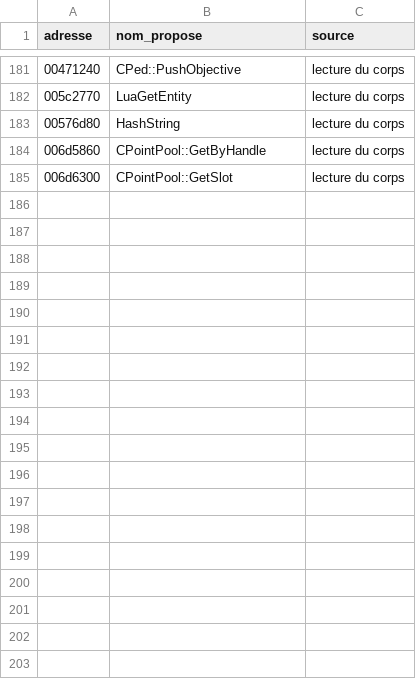
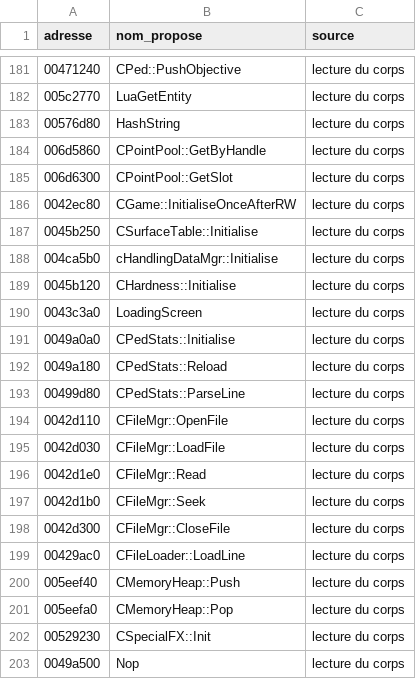
Before and after one commit to LiquidSnake0/bully-re, a TSV file: docs/fonctions-nommees.tsv, drawn as a sheet; only a part is shown, gaps mark what is left out; the diff names each change by its address in the sheet, - before the commit and + after, or states it on an @@ line.

Commit message:
Séquence de démarrage, primitives fichier, CSurfaceTable recréée avec son test

```diff
--- a/docs/fonctions-nommees.tsv
+++ b/docs/fonctions-nommees.tsv
+row 186: 0042ec80 | CGame::InitialiseOnceAfterRW | lecture du corps
+row 187: 0045b250 | CSurfaceTable::Initialise | lecture du corps
+row 188: 004ca5b0 | cHandlingDataMgr::Initialise | lecture du corps
+row 189: 0045b120 | CHardness::Initialise | lecture du corps
+row 190: 0043c3a0 | LoadingScreen | lecture du corps
+row 191: 0049a0a0 | CPedStats::Initialise | lecture du corps
+row 192: 0049a180 | CPedStats::Reload | lecture du corps
+row 193: 00499d80 | CPedStats::ParseLine | lecture du corps
+row 194: 0042d110 | CFileMgr::OpenFile | lecture du corps
+row 195: 0042d030 | CFileMgr::LoadFile | lecture du corps
+row 196: 0042d1e0 | CFileMgr::Read | lecture du corps
+row 197: 0042d1b0 | CFileMgr::Seek | lecture du corps
+row 198: 0042d300 | CFileMgr::CloseFile | lecture du corps
+row 199: 00429ac0 | CFileLoader::LoadLine | lecture du corps
+row 200: 005eef40 | CMemoryHeap::Push | lecture du corps
+row 201: 005eefa0 | CMemoryHeap::Pop | lecture du corps
+row 202: 00529230 | CSpecialFX::Init | lecture du corps
+row 203: 0049a500 | Nop | lecture du corps
```
Also changed, not shown: 8 other files.
